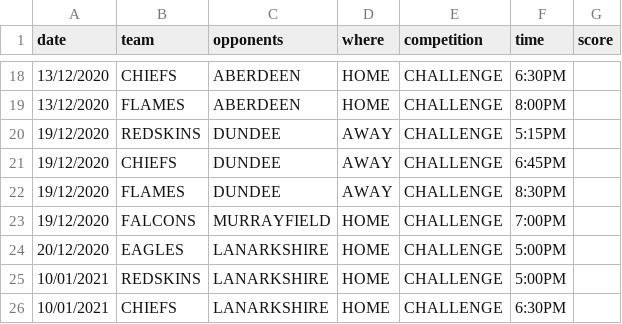
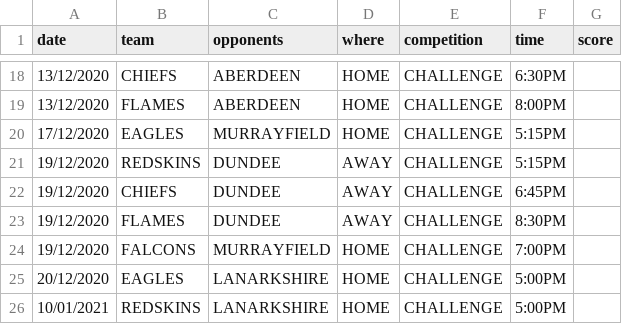
Before and after one commit to neilkeddie/Kirkcaldy-Ice-Hockey-Club, a CSV file: public/data/HockeyFixtures.csv, drawn as a sheet; only a part is shown, gaps mark what is left out; the shorter side is filled out with more unchanged rows.

Commit message:
Merge remote-tracking branch 'origin/master'
# Conflicts:
#	public/data/HockeyFixtures.csv

```diff
--- a/public/data/HockeyFixtures.csv
+++ b/public/data/HockeyFixtures.csv
@@ -19,2 +19,3 @@
 "13/12/2020","FLAMES","ABERDEEN","HOME","CHALLENGE","8:00PM",""
+"17/12/2020","EAGLES","MURRAYFIELD","HOME","CHALLENGE","5:15PM",""
 "19/12/2020","REDSKINS","DUNDEE","AWAY","CHALLENGE","5:15PM",""
```
